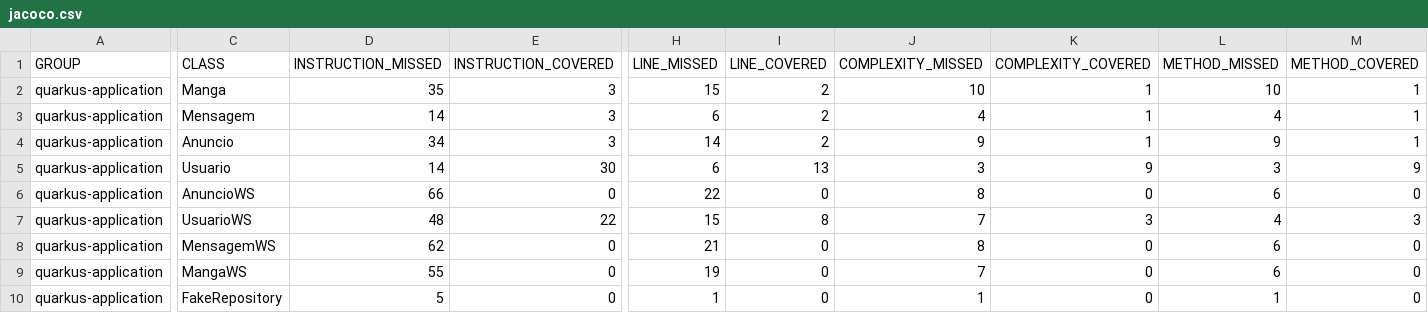
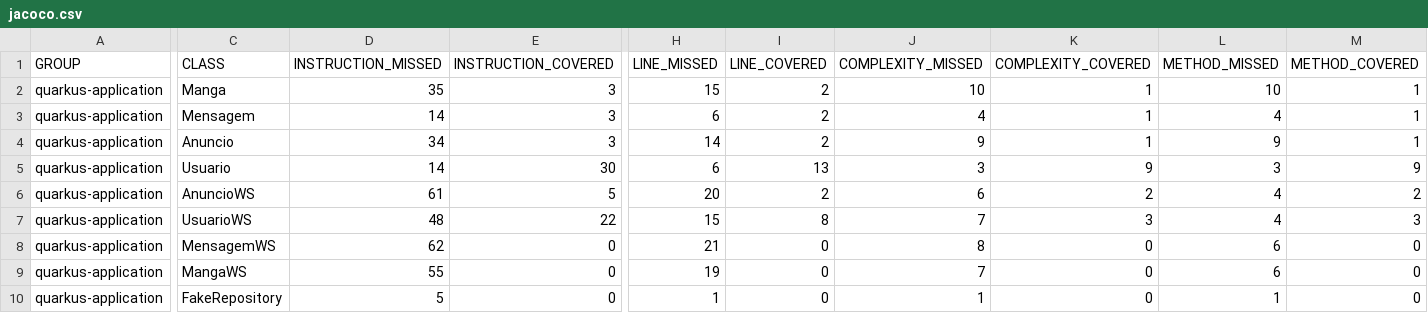
Before and after one commit to amfabian/vvs-crud-projeto, a CSV file: target/jacoco-report/jacoco.csv, drawn as a sheet; only a part is shown, gaps mark what is left out; the diff names each change by its address in the sheet, - before the commit and + after, or states it on an @@ line.

```diff
--- a/target/jacoco-report/jacoco.csv
+++ b/target/jacoco-report/jacoco.csv
-D6 (INSTRUCTION_MISSED): 66
+D6 (INSTRUCTION_MISSED): 61
-E6 (INSTRUCTION_COVERED): 0
+E6 (INSTRUCTION_COVERED): 5
-H6 (LINE_MISSED): 22
+H6 (LINE_MISSED): 20
-I6 (LINE_COVERED): 0
+I6 (LINE_COVERED): 2
-J6 (COMPLEXITY_MISSED): 8
+J6 (COMPLEXITY_MISSED): 6
-K6 (COMPLEXITY_COVERED): 0
+K6 (COMPLEXITY_COVERED): 2
-L6 (METHOD_MISSED): 6
+L6 (METHOD_MISSED): 4
-M6 (METHOD_COVERED): 0
+M6 (METHOD_COVERED): 2
```
Also changed, not shown: 25 other files.
